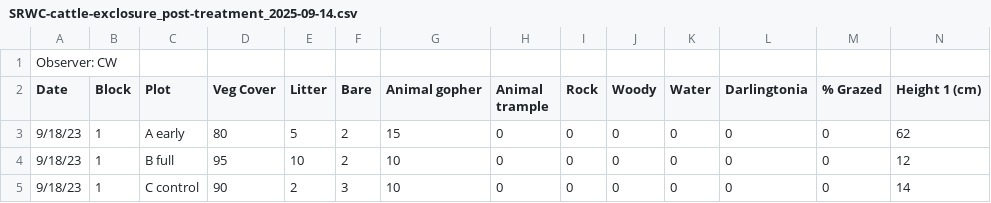
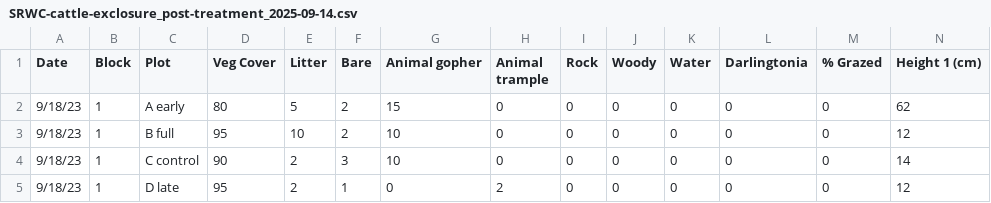
Before and after one commit to cmwerner/SRWC-meadows, a CSV file: data/SRWC-cattle-exclosure_post-treatment_2025-09-14.csv, drawn as a sheet; only a part is shown; the shorter side is filled out with more unchanged rows; rows hold the shown columns only; the diff names each change by its address in the sheet, - before the commit and + after, or states it on an @@ line.

Commit message:
prelim cattle exclosure analysis

```diff
--- a/data/SRWC-cattle-exclosure_post-treatment_2025-09-14.csv
+++ b/data/SRWC-cattle-exclosure_post-treatment_2025-09-14.csv
-row 1: Observer: CW
```
Also changed, not shown: 1 other file.
